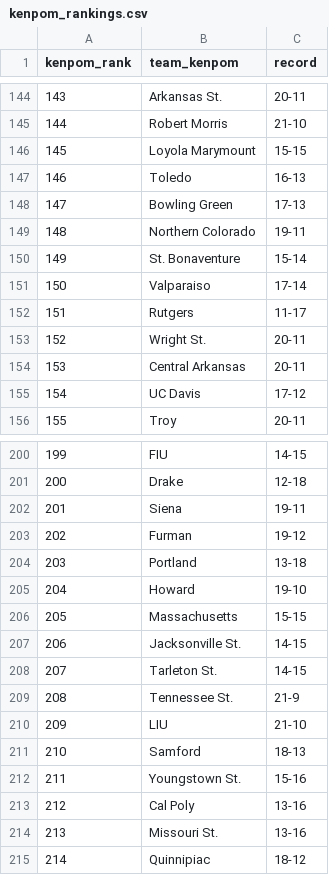
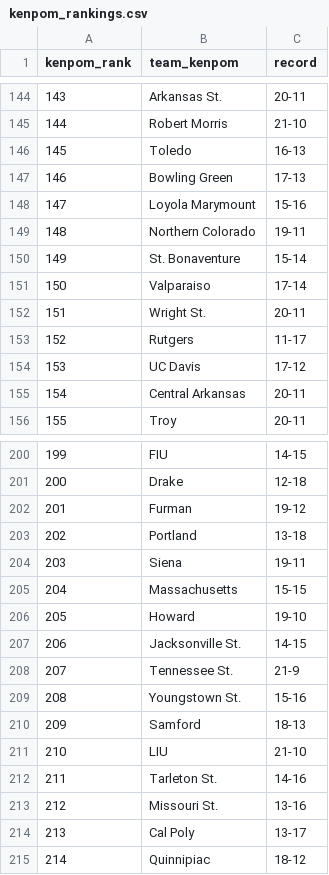
Before and after one commit to kylevogel/cbb-ratings-pipeline, a CSV file: data_raw/kenpom_rankings.csv, drawn as a sheet; only a part is shown, gaps mark what is left out; removed rows and columns are numbered as before the commit, all else as after; the diff covers the shown part only; the diff names each change by its address in the sheet, - before the commit and + after, or states it on an @@ line.

```diff
--- a/data_raw/kenpom_rankings.csv
+++ b/data_raw/kenpom_rankings.csv
@@ column A (kenpom_rank) renumbered between rows 12 and 317 @@
-row 146: 145 | Loyola Marymount | 15-15
+row 148: 147 | Loyola Marymount | 15-16
@@ row 153 moved to row 152: 151 @@
@@ row 155 moved to row 154: 153 @@
@@ row 202 moved to row 204: 203 @@
@@ row 206 moved to row 205: 204 @@
-row 208: 207 | Tarleton St. | 14-15
@@ row 212 moved to row 209: 208 @@
@@ row 211 moved to row 210: 209 @@
-row 213: 212 | Cal Poly | 13-16
+row 212: 211 | Tarleton St. | 14-16
+row 214: 213 | Cal Poly | 13-17
```
Also changed, not shown: 7 added rows, 7 removed rows, 10 moved rows and 2 edited cells elsewhere in this file, data_processed/site_rankings.csv, data_raw/sos_rankings.csv, 1 other file.
